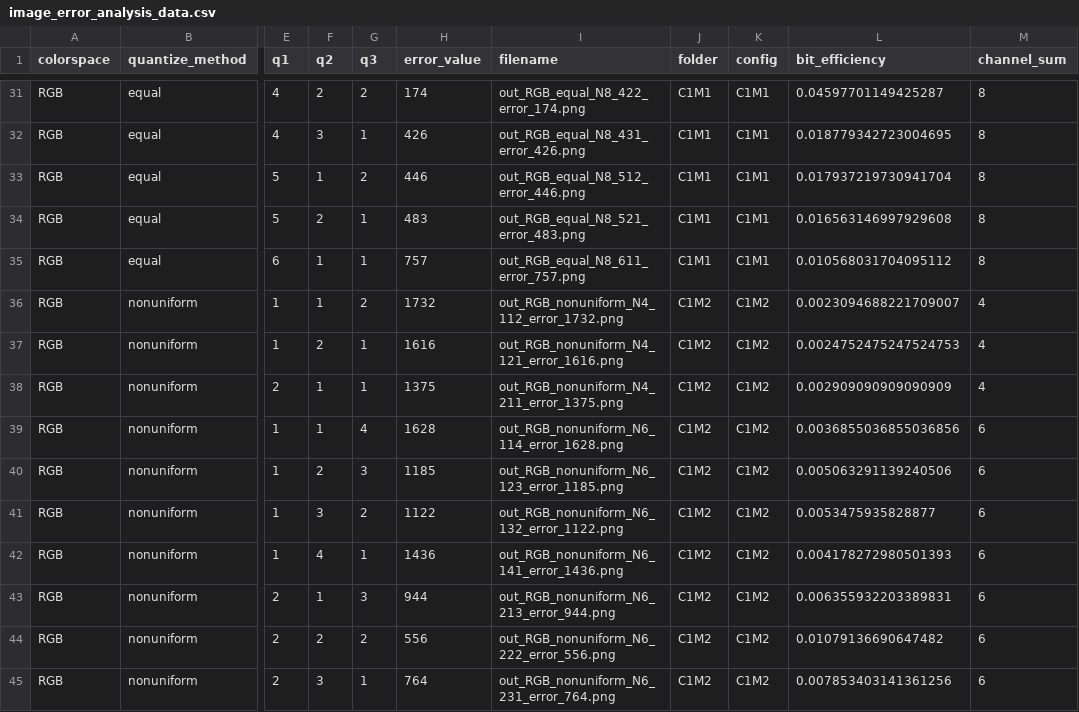
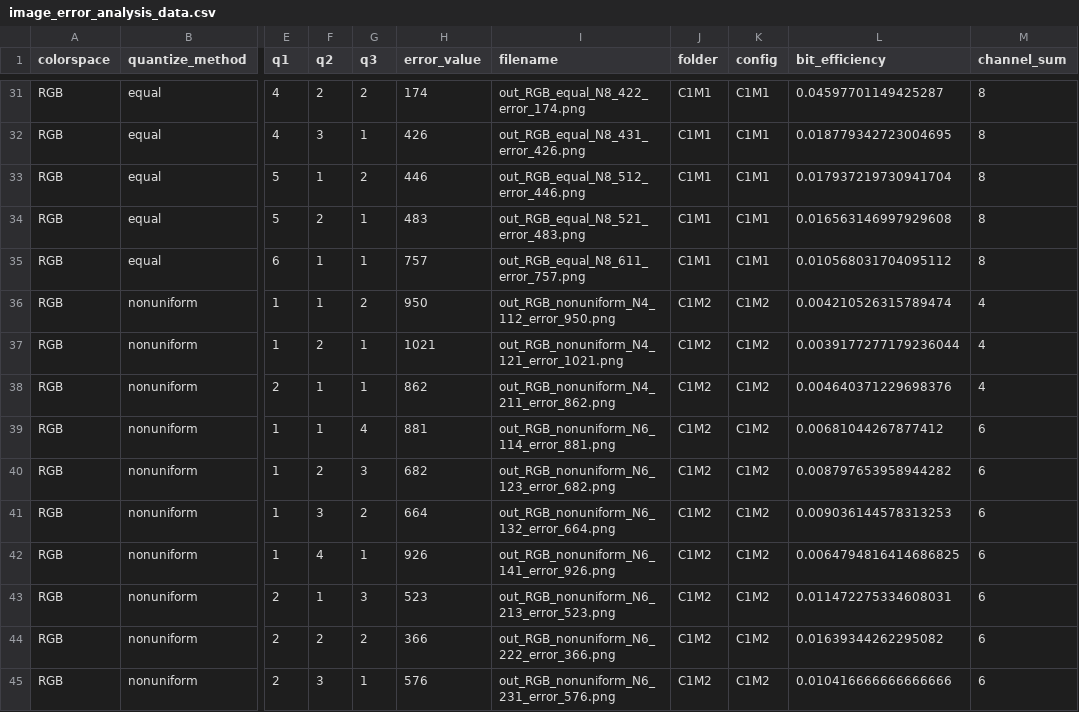
Before and after one commit to 54dbd/CSCI-576-starter-code, a CSV file: ImageDisplay_C++_cross_platform/image_error_analysis_data.csv, drawn as a sheet; only a part is shown, gaps mark what is left out; the diff covers the shown part only; the diff names each change by its address in the sheet, - before the commit and + after, or states it on an @@ line.

```diff
--- a/ImageDisplay_C++_cross_platform/image_error_analysis_data.csv
+++ b/ImageDisplay_C++_cross_platform/image_error_analysis_data.csv
-H36 (error_value): 1732
+H36 (error_value): 950
-I36 (filename): out_RGB_nonuniform_N4_112_error_1732.png
+I36 (filename): out_RGB_nonuniform_N4_112_error_950.png
-L36 (bit_efficiency): 0.0023094688221709007
+L36 (bit_efficiency): 0.004210526315789474
-H37 (error_value): 1616
+H37 (error_value): 1021
-I37 (filename): out_RGB_nonuniform_N4_121_error_1616.png
+I37 (filename): out_RGB_nonuniform_N4_121_error_1021.png
-L37 (bit_efficiency): 0.0024752475247524753
+L37 (bit_efficiency): 0.0039177277179236044
-H38 (error_value): 1375
+H38 (error_value): 862
-I38 (filename): out_RGB_nonuniform_N4_211_error_1375.png
+I38 (filename): out_RGB_nonuniform_N4_211_error_862.png
-L38 (bit_efficiency): 0.002909090909090909
+L38 (bit_efficiency): 0.004640371229698376
-H39 (error_value): 1628
+H39 (error_value): 881
-I39 (filename): out_RGB_nonuniform_N6_114_error_1628.png
+I39 (filename): out_RGB_nonuniform_N6_114_error_881.png
-L39 (bit_efficiency): 0.0036855036855036856
+L39 (bit_efficiency): 0.00681044267877412
-H40 (error_value): 1185
+H40 (error_value): 682
-I40 (filename): out_RGB_nonuniform_N6_123_error_1185.png
+I40 (filename): out_RGB_nonuniform_N6_123_error_682.png
-L40 (bit_efficiency): 0.005063291139240506
+L40 (bit_efficiency): 0.008797653958944282
-H41 (error_value): 1122
+H41 (error_value): 664
-I41 (filename): out_RGB_nonuniform_N6_132_error_1122.png
+I41 (filename): out_RGB_nonuniform_N6_132_error_664.png
-L41 (bit_efficiency): 0.0053475935828877
+L41 (bit_efficiency): 0.009036144578313253
-H42 (error_value): 1436
+H42 (error_value): 926
-I42 (filename): out_RGB_nonuniform_N6_141_error_1436.png
+I42 (filename): out_RGB_nonuniform_N6_141_error_926.png
-L42 (bit_efficiency): 0.004178272980501393
+L42 (bit_efficiency): 0.0064794816414686825
-H43 (error_value): 944
+H43 (error_value): 523
-I43 (filename): out_RGB_nonuniform_N6_213_error_944.png
+I43 (filename): out_RGB_nonuniform_N6_213_error_523.png
-L43 (bit_efficiency): 0.006355932203389831
+L43 (bit_efficiency): 0.011472275334608031
-H44 (error_value): 556
+H44 (error_value): 366
-I44 (filename): out_RGB_nonuniform_N6_222_error_556.png
+I44 (filename): out_RGB_nonuniform_N6_222_error_366.png
-L44 (bit_efficiency): 0.01079136690647482
+L44 (bit_efficiency): 0.01639344262295082
-H45 (error_value): 764
+H45 (error_value): 576
-I45 (filename): out_RGB_nonuniform_N6_231_error_764.png
+I45 (filename): out_RGB_nonuniform_N6_231_error_576.png
-L45 (bit_efficiency): 0.007853403141361256
+L45 (bit_efficiency): 0.010416666666666666
```
Also changed, not shown: 72 edited cells elsewhere in this file, 2 other files.
